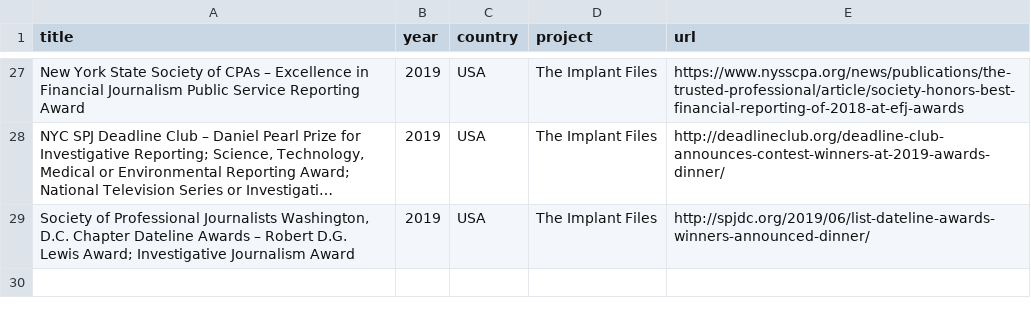
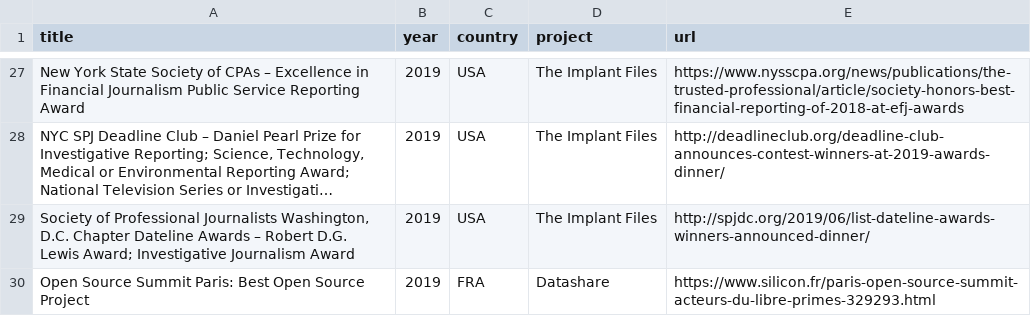
Before and after one commit to pirhoo/v3.pirhoo.com, a CSV file: data/awards.csv, drawn as a sheet; only a part is shown, gaps mark what is left out; long unchanged cells end in ….

```diff
--- a/data/awards.csv
+++ b/data/awards.csv
@@ -29 +29,2 @@ New York State Society of CPAs – Excellence in Financial Journalism Public Ser
 "Society of Professional Journalists Washington, D.C. Chapter Dateline Awards – Robert D.G. Lewis Award; Investigative Journalism Award",2019,USA,The Implant Files,http://spjdc.org/2019/06/list-dateline-awards-winners-announced-dinner/
+Open Source Summit Paris: Best Open Source Project,2019,FRA,Datashare,https://www.silicon.fr/paris-open-source-summit-acteurs-du-libre-primes-329293.html
```
Also changed, not shown: 11 other files.
